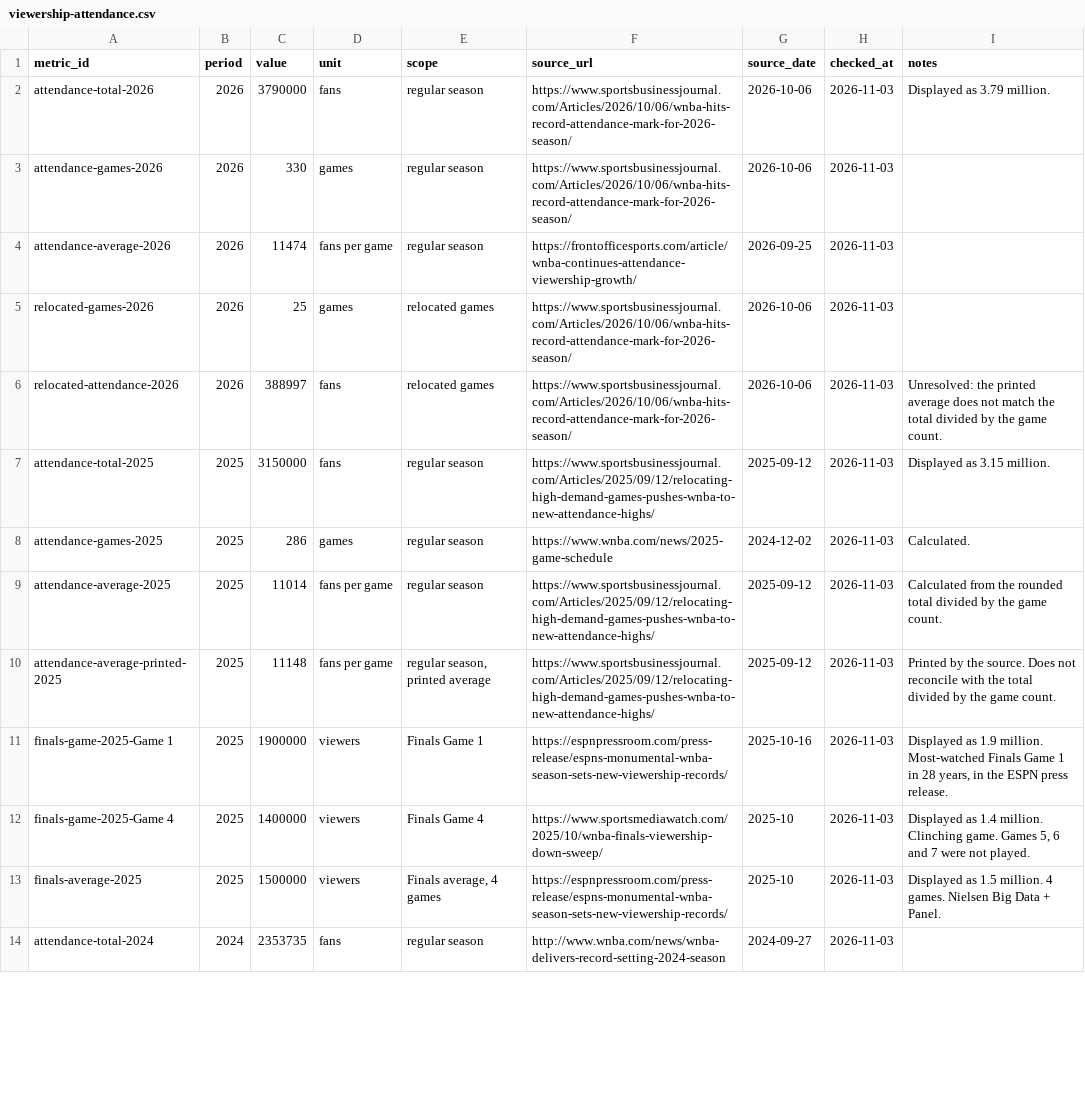
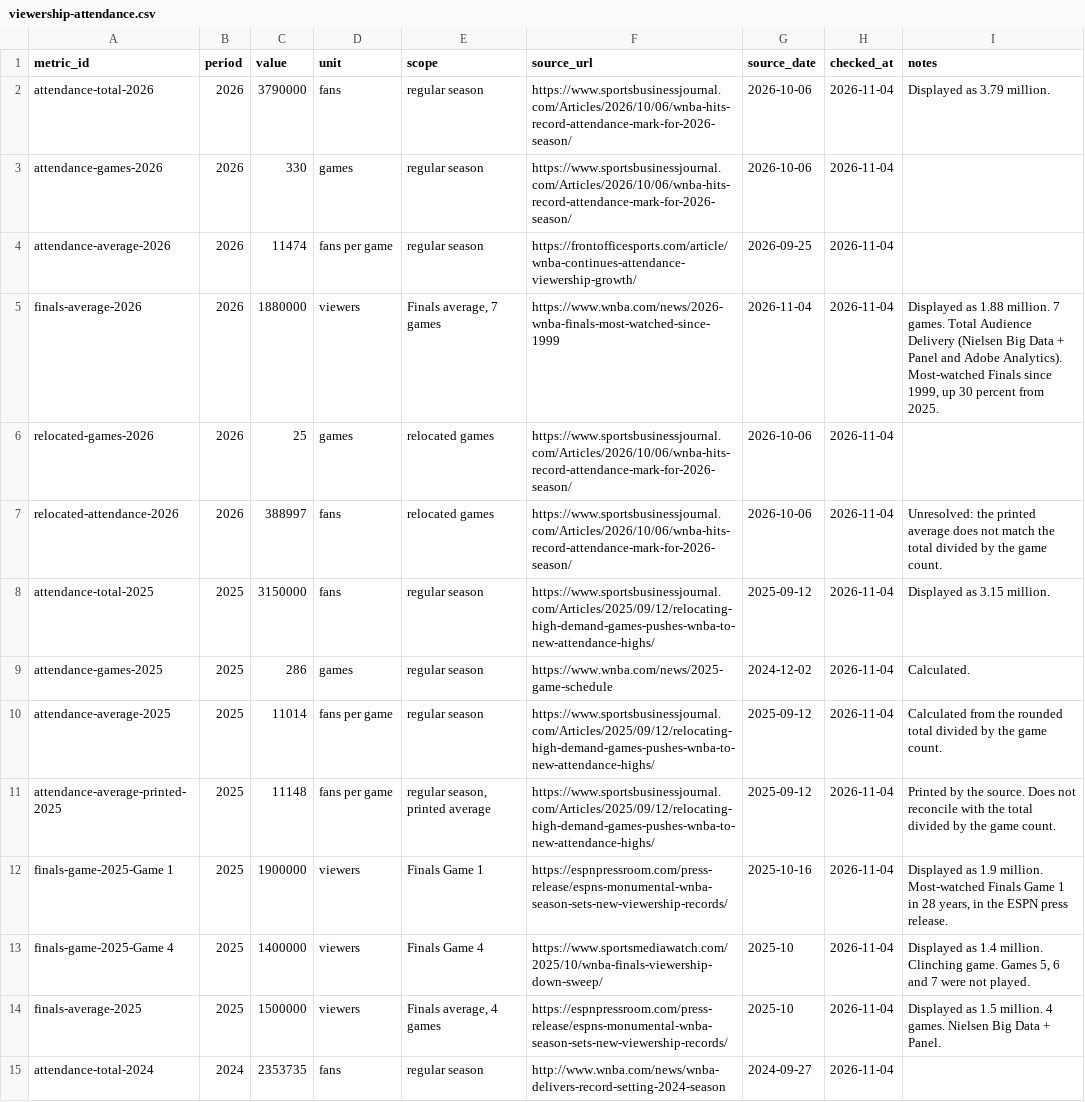
Before and after one commit to ryanmoalemi/fullcourtbuckets, a CSV file: wnba/viewership-attendance/viewership-attendance.csv, drawn as a sheet; only a part is shown; addresses are those after the commit; the diff covers the shown part only; the diff names each change by its address in the sheet, - before the commit and + after, or states it on an @@ line.

Commit message:
Publish the official 2026 WNBA Finals and postseason audiences.
Replace the 1.89 million series estimate with WNBA.com's 1.88 million, and use the verified Game 5, Game 6, postseason, and Game 7 postgame figures.

```diff
--- a/wnba/viewership-attendance/viewership-attendance.csv
+++ b/wnba/viewership-attendance/viewership-attendance.csv
-H2:H4 (checked_at): 2026-11-03
+H2:H4 (checked_at): 2026-11-04
+row 5: finals-average-2026 | 2026 | 1880000 | viewers | Finals average, 7 games | https://www.wnba.com/news/2026-wnba-finals-most-watched-since-1999 | 2026-11-04 | 2026-11-04 | Displayed as 1.88 million. 7 games. Total Audience Delivery (Nielsen Big Data + Panel and Adobe Analytics). Most-watched Finals since 1999, up 30 percent from 2025.
-H6:H15 (checked_at): 2026-11-03
+H6:H15 (checked_at): 2026-11-04
```
Also changed, not shown: 2 added rows, 1 removed row and 77 edited cells elsewhere in this file, news/2026-wnba-finals-ratings-tracker/finals-ratings.csv, 10 other files.
